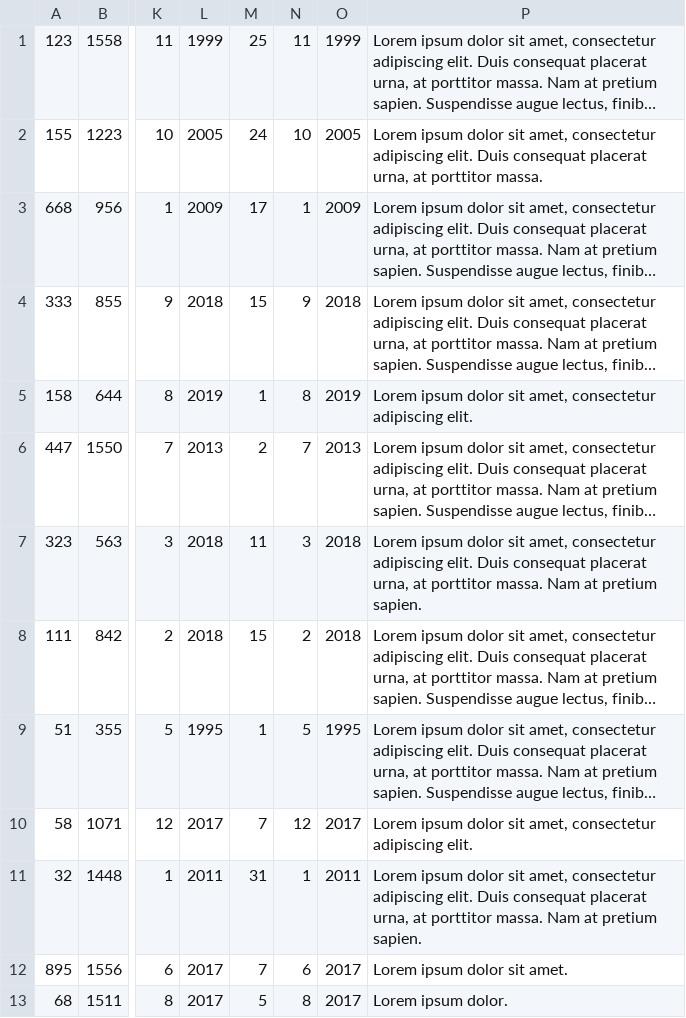
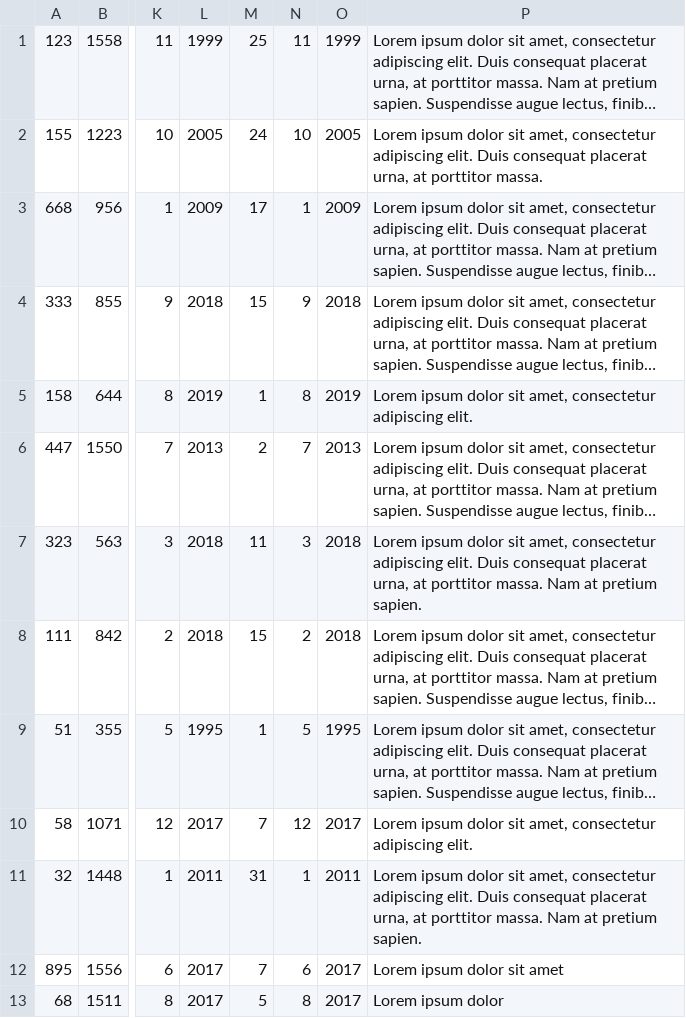
Before and after one commit to GustavoCorrea-GC/Sistema_PS, a TSV file: Alarmes.tsv, drawn as a sheet; only a part is shown, gaps mark what is left out; long unchanged cells end in …; the diff names each change by its address in the sheet, - before the commit and + after, or states it on an @@ line.

```diff
--- a/Alarmes.tsv
+++ b/Alarmes.tsv
-P12: Lorem ipsum dolor sit amet.
+P12: Lorem ipsum dolor sit amet
-P13: Lorem ipsum dolor.
+P13: Lorem ipsum dolor
```
Also changed, not shown: 3 other files.
